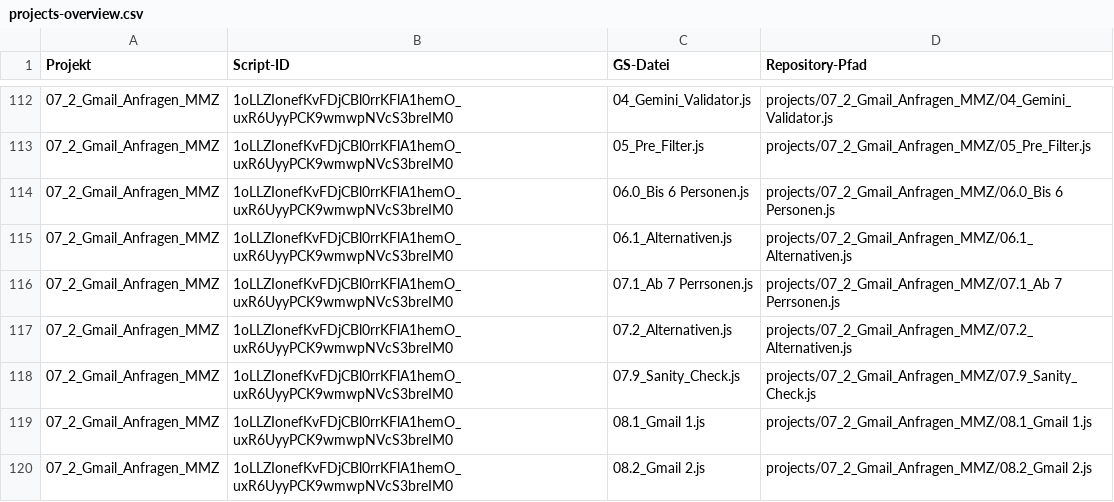
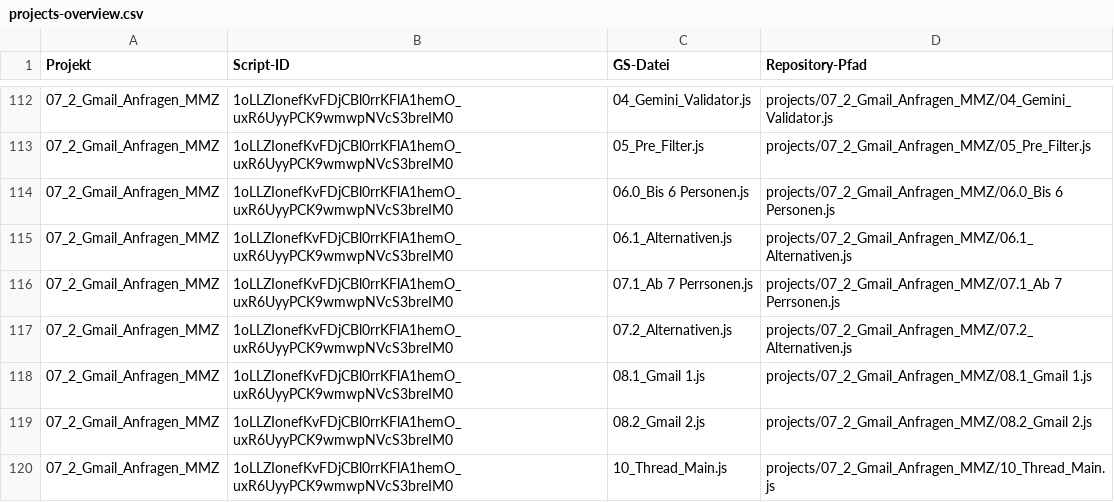
Before and after one commit to PropCo-RL/AppScripts_Backup, a CSV file: projects-overview.csv, drawn as a sheet; only a part is shown, gaps mark what is left out; the shorter side is filled out with more unchanged rows; the diff names each change by its address in the sheet, - before the commit and + after, or states it on an @@ line.

```diff
--- a/projects-overview.csv
+++ b/projects-overview.csv
-row 118: 07_2_Gmail_Anfragen_MMZ | 1oLLZIonefKvFDjCBl0rrKFlA1hemO_uxR6UyyPCK9wmwpNVcS3breIM0 | 07.9_Sanity_Check.js | projects/07_2_Gmail_Anfragen_MMZ/07.9_Sanity_Check.js
```
Also changed, not shown: 9 other files.
